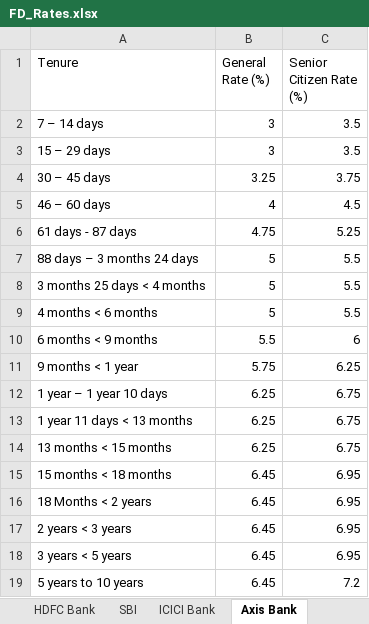
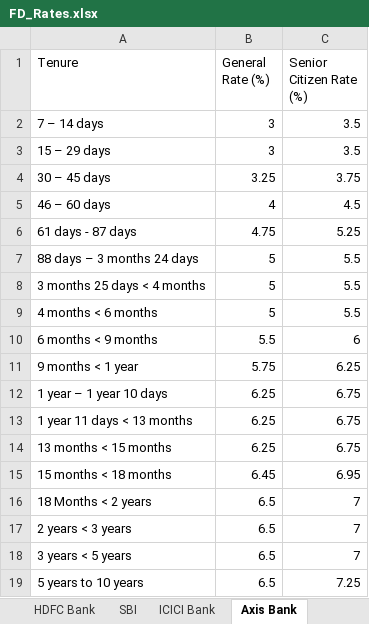
Before and after one commit to yashrao2607/web-scrape, an Excel workbook: output/FD_Rates.xlsx, sheet Axis Bank, drawn as a sheet; values as stored, in another font and other column widths than the file's, no borders; the diff names each change by its address in the sheet, - before the commit and + after, or states it on an @@ line.

Commit message:
Update FD_Rates.xlsx [skip ci]

```diff
--- a/output/FD_Rates.xlsx (sheet Axis Bank)
+++ b/output/FD_Rates.xlsx (sheet Axis Bank)
-B16:B19 (General Rate (%)): 6.45
+B16:B19 (General Rate (%)): 6.5
-C16:C18 (Senior Citizen Rate (%)): 6.95
+C16:C18 (Senior Citizen Rate (%)): 7
-C19 (Senior Citizen Rate (%)): 7.2
+C19 (Senior Citizen Rate (%)): 7.25
```
